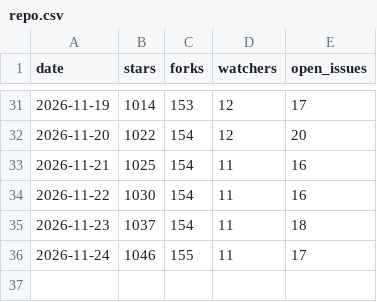
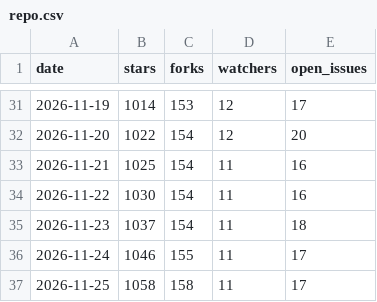
Before and after one commit to raymondchins/Bridgeplay, a CSV file: repo.csv, drawn as a sheet; only a part is shown, gaps mark what is left out; the diff names each change by its address in the sheet, - before the commit and + after, or states it on an @@ line.

```diff
--- a/repo.csv
+++ b/repo.csv
+row 37: 2026-11-25 | 1058 | 158 | 11 | 17
```
Also changed, not shown: 1 other file.
